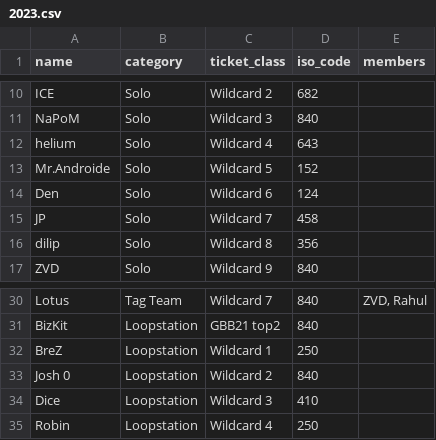
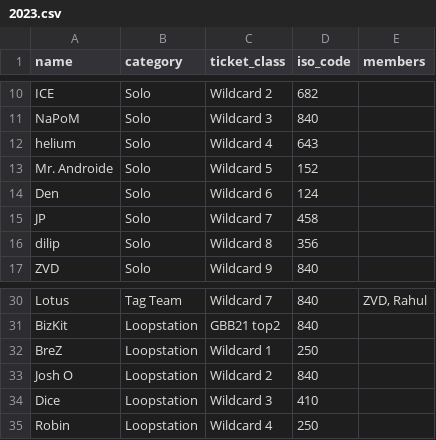
Before and after one commit to shumizu418128/gbbinfo2.0, a CSV file: app/database/participants/2023.csv, drawn as a sheet; only a part is shown, gaps mark what is left out.

```diff
--- a/app/database/participants/2023.csv
+++ b/app/database/participants/2023.csv
@@ -12,3 +12,3 @@ NaPoM,Solo,Wildcard 3,840,
 helium,Solo,Wildcard 4,643,
-Mr.Androide,Solo,Wildcard 5,152,
+Mr. Androide,Solo,Wildcard 5,152,
 Den,Solo,Wildcard 6,124,
@@ -32,3 +32,3 @@ BizKit,Loopstation,GBB21 top2,840,
 BreZ,Loopstation,Wildcard 1,250,
-Josh 0,Loopstation,Wildcard 2,840,
+Josh O,Loopstation,Wildcard 2,840,
 Dice,Loopstation,Wildcard 3,410,
```
Also changed, not shown: app/database/participants/2014.csv, app/database/participants/2016.csv, 2 other files.
